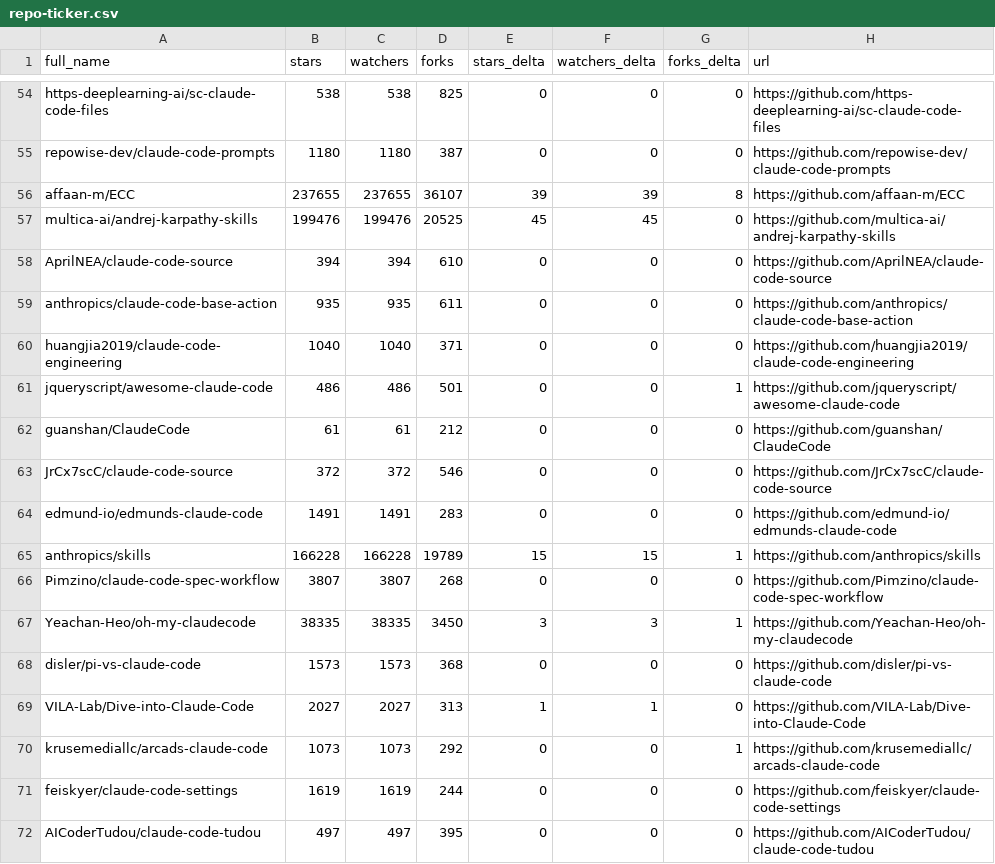
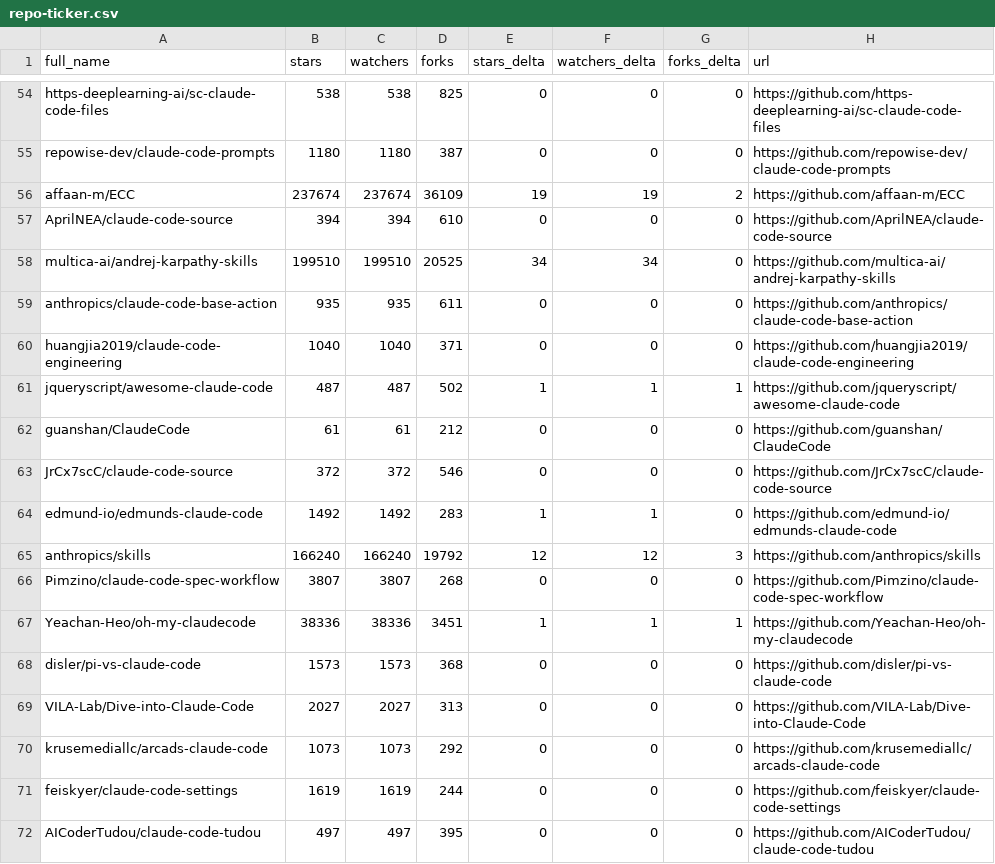
Before and after one commit to elrudrakssh/awesome-claude-code, a CSV file: data/repo-ticker.csv, drawn as a sheet; only a part is shown, gaps mark what is left out; the diff covers the shown part only.

```diff
--- a/data/repo-ticker.csv
+++ b/data/repo-ticker.csv
@@ -55,17 +55,17 @@ https-deeplearning-ai/sc-claude-code-files,538,538,825,0,0,0,https://github.com/
 repowise-dev/claude-code-prompts,1180,1180,387,0,0,0,https://github.com/repowise-dev/claude-code-prompts
-affaan-m/ECC,237655,237655,36107,39,39,8,https://github.com/affaan-m/ECC
-multica-ai/andrej-karpathy-skills,199476,199476,20525,45,45,0,https://github.com/multica-ai/andrej-karpathy-skills
+affaan-m/ECC,237674,237674,36109,19,19,2,https://github.com/affaan-m/ECC
 AprilNEA/claude-code-source,394,394,610,0,0,0,https://github.com/AprilNEA/claude-code-source
+multica-ai/andrej-karpathy-skills,199510,199510,20525,34,34,0,https://github.com/multica-ai/andrej-karpathy-skills
 anthropics/claude-code-base-action,935,935,611,0,0,0,https://github.com/anthropics/claude-code-base-action
 huangjia2019/claude-code-engineering,1040,1040,371,0,0,0,https://github.com/huangjia2019/claude-code-engineering
-jqueryscript/awesome-claude-code,486,486,501,0,0,1,https://github.com/jqueryscript/awesome-claude-code
+jqueryscript/awesome-claude-code,487,487,502,1,1,1,https://github.com/jqueryscript/awesome-claude-code
 guanshan/ClaudeCode,61,61,212,0,0,0,https://github.com/guanshan/ClaudeCode
 JrCx7scC/claude-code-source,372,372,546,0,0,0,https://github.com/JrCx7scC/claude-code-source
-edmund-io/edmunds-claude-code,1491,1491,283,0,0,0,https://github.com/edmund-io/edmunds-claude-code
-anthropics/skills,166228,166228,19789,15,15,1,https://github.com/anthropics/skills
+edmund-io/edmunds-claude-code,1492,1492,283,1,1,0,https://github.com/edmund-io/edmunds-claude-code
+anthropics/skills,166240,166240,19792,12,12,3,https://github.com/anthropics/skills
 Pimzino/claude-code-spec-workflow,3807,3807,268,0,0,0,https://github.com/Pimzino/claude-code-spec-workflow
-Yeachan-Heo/oh-my-claudecode,38335,38335,3450,3,3,1,https://github.com/Yeachan-Heo/oh-my-claudecode
+Yeachan-Heo/oh-my-claudecode,38336,38336,3451,1,1,1,https://github.com/Yeachan-Heo/oh-my-claudecode
 disler/pi-vs-claude-code,1573,1573,368,0,0,0,https://github.com/disler/pi-vs-claude-code
-VILA-Lab/Dive-into-Claude-Code,2027,2027,313,1,1,0,https://github.com/VILA-Lab/Dive-into-Claude-Code
-krusemediallc/arcads-claude-code,1073,1073,292,0,0,1,https://github.com/krusemediallc/arcads-claude-code
+VILA-Lab/Dive-into-Claude-Code,2027,2027,313,0,0,0,https://github.com/VILA-Lab/Dive-into-Claude-Code
+krusemediallc/arcads-claude-code,1073,1073,292,0,0,0,https://github.com/krusemediallc/arcads-claude-code
 feiskyer/claude-code-settings,1619,1619,244,0,0,0,https://github.com/feiskyer/claude-code-settings
```
Also changed, not shown: 1 added row, 1 removed row and 104 edited cells elsewhere in this file, 2 other files.
